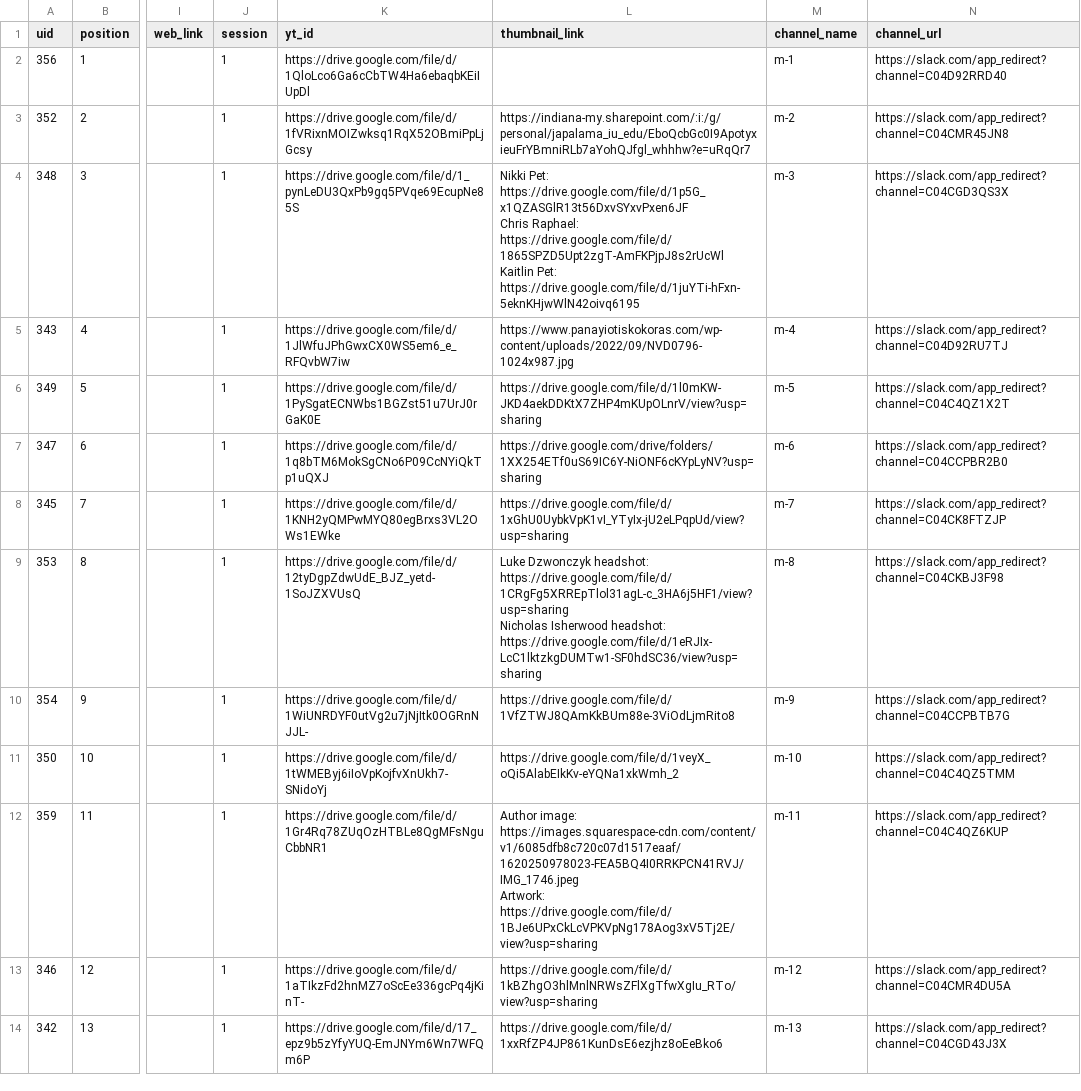
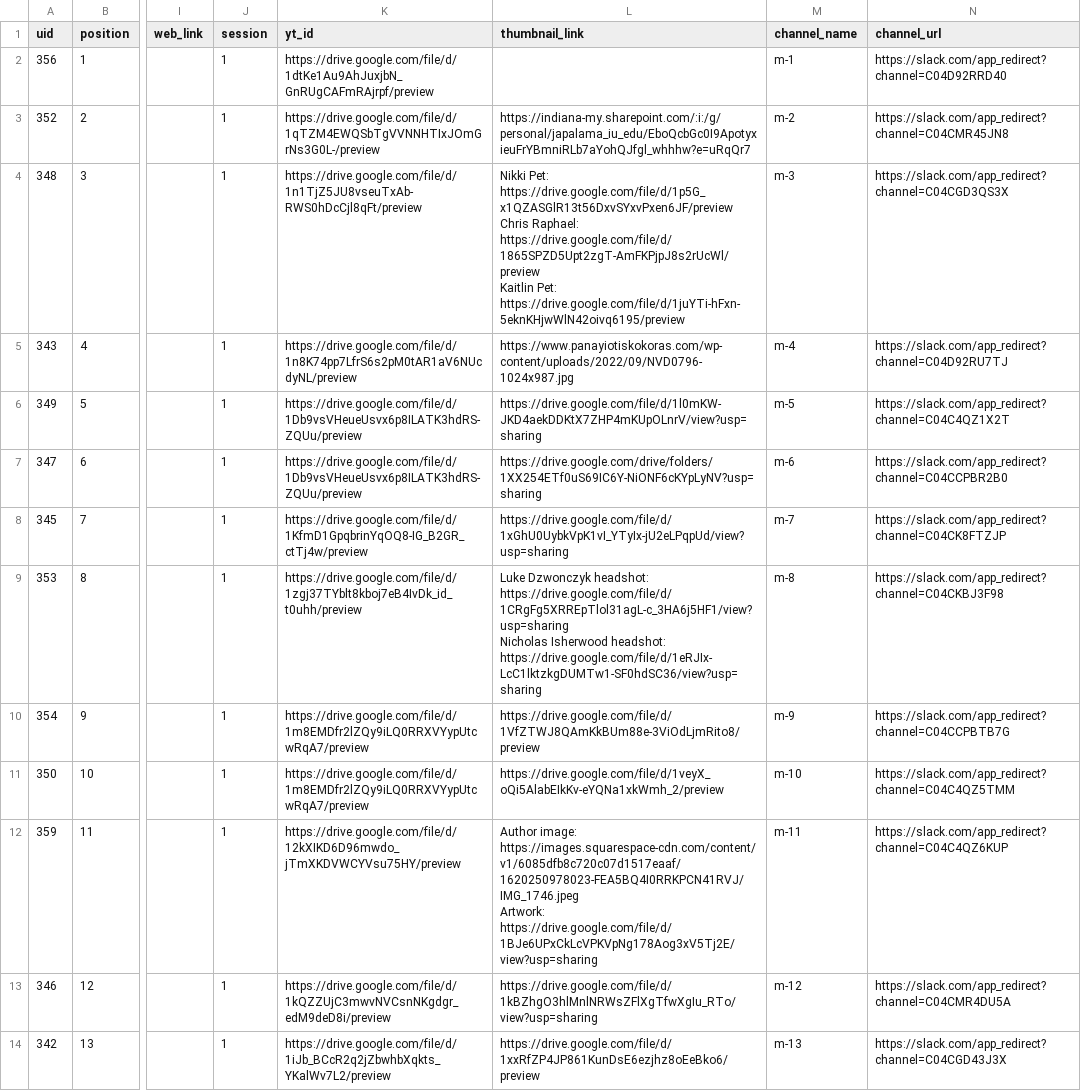
Before and after one commit to ismir2022program/ismir2022program.github.io, a CSV file: sitedata/music.csv, drawn as a sheet; only a part is shown, gaps mark what is left out; ↵ is a line break in a cell; the diff names each change by its address in the sheet, - before the commit and + after, or states it on an @@ line.

Commit message:
updated music videos

```diff
--- a/sitedata/music.csv
+++ b/sitedata/music.csv
-K2 (yt_id): https://drive.google.com/file/d/1QloLco6Ga6cCbTW4Ha6ebaqbKEiIUpDl
+K2 (yt_id): https://drive.google.com/file/d/1dtKe1Au9AhJuxjbN_GnRUgCAFmRAjrpf/preview
-K3 (yt_id): https://drive.google.com/file/d/1fVRixnMOIZwksq1RqX52OBmiPpLjGcsy
+K3 (yt_id): https://drive.google.com/file/d/1qTZM4EWQSbTgVVNNHTIxJOmGrNs3G0L-/preview
-K4 (yt_id): https://drive.google.com/file/d/1_pynLeDU3QxPb9gq5PVqe69EcupNe85S
+K4 (yt_id): https://drive.google.com/file/d/1n1TjZ5JU8vseuTxAb-RWS0hDcCjl8qFt/preview
-L4 (thumbnail_link): Nikki Pet: https://drive.google.com/file/d/1p5G_x1QZASGlR13t56DxvSYxvPxen6JF ↵ Chris Raphael: ↵ https://drive.google.com/file/d/1865SPZD5Upt2zgT-AmFKPjpJ8s2rUcWl ↵ Kaitlin Pet: ↵ https://drive.google.com/file/d/1juYTi-hFxn-5eknKHjwWlN42oivq6195
+L4 (thumbnail_link): Nikki Pet: https://drive.google.com/file/d/1p5G_x1QZASGlR13t56DxvSYxvPxen6JF/preview ↵ Chris Raphael: ↵ https://drive.google.com/file/d/1865SPZD5Upt2zgT-AmFKPjpJ8s2rUcWl/preview ↵ Kaitlin Pet: ↵ https://drive.google.com/file/d/1juYTi-hFxn-5eknKHjwWlN42oivq6195/preview
-K5 (yt_id): https://drive.google.com/file/d/1JlWfuJPhGwxCX0WS5em6_e_RFQvbW7iw
+K5 (yt_id): https://drive.google.com/file/d/1n8K74pp7LfrS6s2pM0tAR1aV6NUcdyNL/preview
-K6 (yt_id): https://drive.google.com/file/d/1PySgatECNWbs1BGZst51u7UrJ0rGaK0E
+K6 (yt_id): https://drive.google.com/file/d/1Db9vsVHeueUsvx6p8ILATK3hdRS-ZQUu/preview
-K7 (yt_id): https://drive.google.com/file/d/1q8bTM6MokSgCNo6P09CcNYiQkTp1uQXJ
+K7 (yt_id): https://drive.google.com/file/d/1Db9vsVHeueUsvx6p8ILATK3hdRS-ZQUu/preview
-K8 (yt_id): https://drive.google.com/file/d/1KNH2yQMPwMYQ80egBrxs3VL2OWs1EWke
+K8 (yt_id): https://drive.google.com/file/d/1KfmD1GpqbrinYqOQ8-IG_B2GR_ctTj4w/preview
-K9 (yt_id): https://drive.google.com/file/d/12tyDgpZdwUdE_BJZ_yetd-1SoJZXVUsQ
+K9 (yt_id): https://drive.google.com/file/d/1zgj37TYblt8kboj7eB4IvDk_id_t0uhh/preview
-K10 (yt_id): https://drive.google.com/file/d/1WiUNRDYF0utVg2u7jNjItk0OGRnNJJL-
+K10 (yt_id): https://drive.google.com/file/d/1m8EMDfr2lZQy9iLQ0RRXVYypUtcwRqA7/preview
-L10 (thumbnail_link): https://drive.google.com/file/d/1VfZTWJ8QAmKkBUm88e-3ViOdLjmRito8
+L10 (thumbnail_link): https://drive.google.com/file/d/1VfZTWJ8QAmKkBUm88e-3ViOdLjmRito8/preview
-K11 (yt_id): https://drive.google.com/file/d/1tWMEByj6iIoVpKojfvXnUkh7-SNidoYj
+K11 (yt_id): https://drive.google.com/file/d/1m8EMDfr2lZQy9iLQ0RRXVYypUtcwRqA7/preview
-L11 (thumbnail_link): https://drive.google.com/file/d/1veyX_oQi5AlabEIkKv-eYQNa1xkWmh_2
+L11 (thumbnail_link): https://drive.google.com/file/d/1veyX_oQi5AlabEIkKv-eYQNa1xkWmh_2/preview
-K12 (yt_id): https://drive.google.com/file/d/1Gr4Rq78ZUqOzHTBLe8QgMFsNguCbbNR1
+K12 (yt_id): https://drive.google.com/file/d/12kXIKD6D96mwdo_jTmXKDVWCYVsu75HY/preview
-K13 (yt_id): https://drive.google.com/file/d/1aTIkzFd2hnMZ7oScEe336gcPq4jKinT-
+K13 (yt_id): https://drive.google.com/file/d/1kQZZUjC3mwvNVCsnNKgdgr_edM9deD8i/preview
-K14 (yt_id): https://drive.google.com/file/d/17_epz9b5zYfyYUQ-EmJNYm6Wn7WFQm6P
+K14 (yt_id): https://drive.google.com/file/d/1iJb_BCcR2q2jZbwhbXqkts_YKalWv7L2/preview
-L14 (thumbnail_link): https://drive.google.com/file/d/1xxRfZP4JP861KunDsE6ezjhz8oEeBko6
+L14 (thumbnail_link): https://drive.google.com/file/d/1xxRfZP4JP861KunDsE6ezjhz8oEeBko6/preview
```
